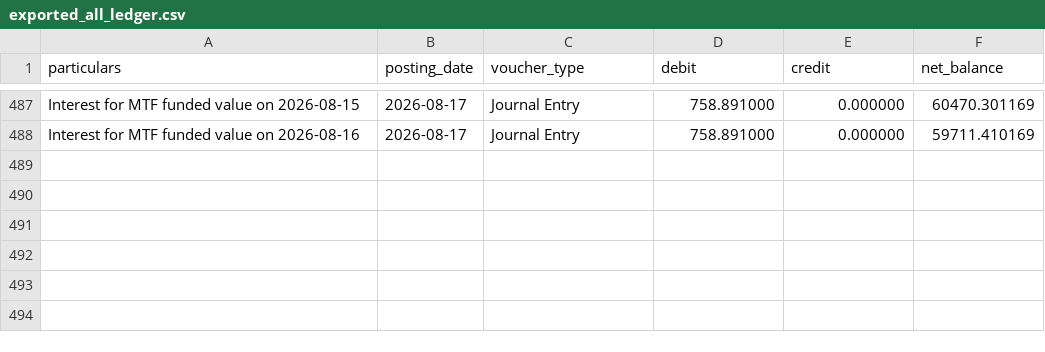
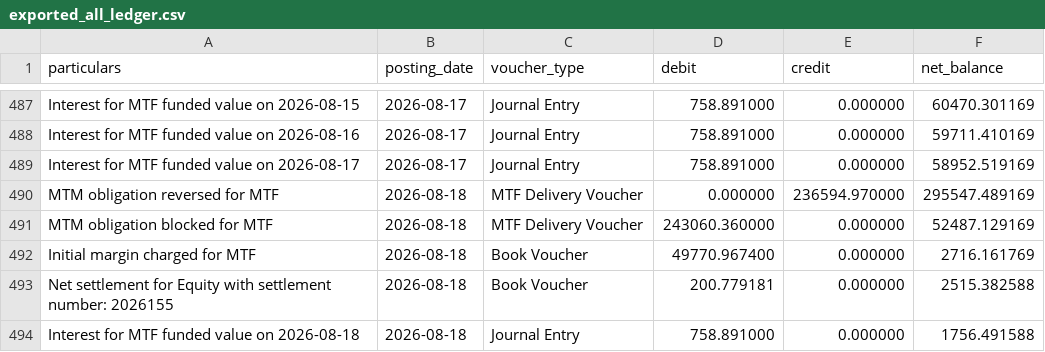
Before and after one commit to himanshu-1608/personal-portfolio, a CSV file: reports/exported_all_ledger.csv, drawn as a sheet; only a part is shown, gaps mark what is left out.

```diff
--- a/reports/exported_all_ledger.csv
+++ b/reports/exported_all_ledger.csv
@@ -488 +488,7 @@ Interest for MTF funded value on 2026-08-15,2026-08-17,Journal Entry,758.891000,
 Interest for MTF funded value on 2026-08-16,2026-08-17,Journal Entry,758.891000,0.000000,59711.410169
+Interest for MTF funded value on 2026-08-17,2026-08-17,Journal Entry,758.891000,0.000000,58952.519169
+MTM obligation reversed for MTF,2026-08-18,MTF Delivery Voucher,0.000000,236594.970000,295547.489169
+MTM obligation blocked for MTF,2026-08-18,MTF Delivery Voucher,243060.360000,0.000000,52487.129169
+Initial margin charged for MTF,2026-08-18,Book Voucher,49770.967400,0.000000,2716.161769
+Net settlement for Equity with settlement number: 2026155,2026-08-18,Book Voucher,200.779181,0.000000,2515.382588
+Interest for MTF funded value on 2026-08-18,2026-08-18,Journal Entry,758.891000,0.000000,1756.491588
```
Also changed, not shown: reports/mtf_pnl_summary.csv, reports/portfolio_timeline.csv, 5 other files.
